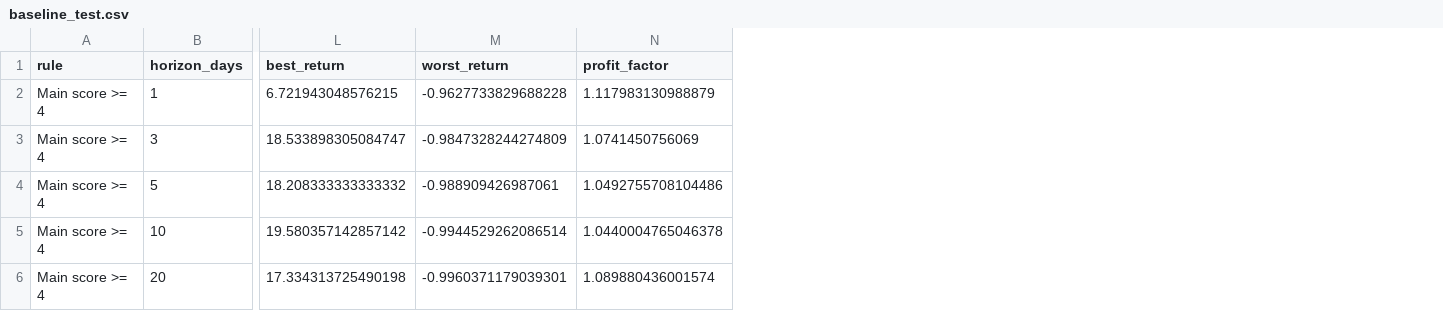
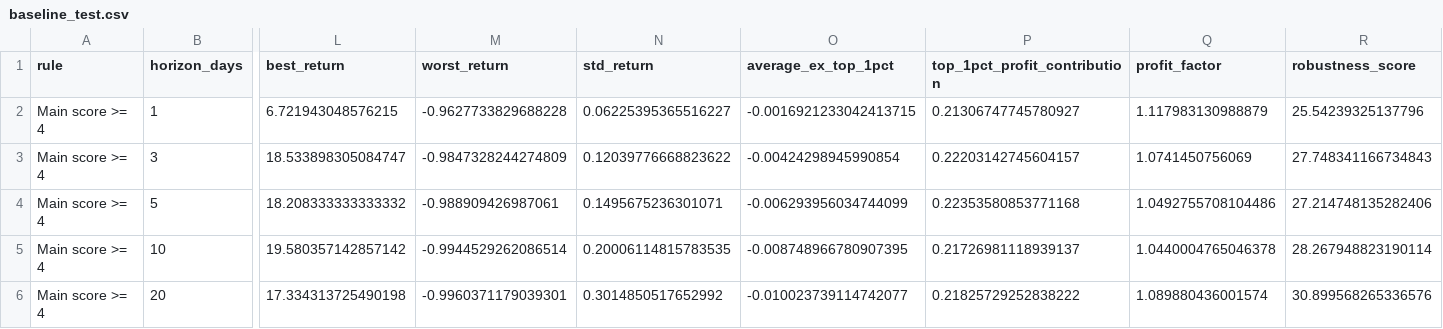
Before and after one commit to hydwryalshykh-netizen/nasdaq-data-collector, a CSV file: results/baseline_test.csv, drawn as a sheet; only a part is shown, gaps mark what is left out; the diff names each change by its address in the sheet, - before the commit and + after, or states it on an @@ line.

```diff
--- a/results/baseline_test.csv
+++ b/results/baseline_test.csv
+column N (std_return), rows 2-6: 0.06225395365516227 | 0.12039776668823622 | 0.1495675236301071 | 0.20006114815783535 | 0.3014850517652992
+column O (average_ex_top_1pct), rows 2-6: -0.0016921233042413715 | -0.00424298945990854 | -0.006293956034744099 | -0.008748966780907395 | -0.010023739114742077
+column P (top_1pct_profit_contribution), rows 2-6: 0.21306747745780927 | 0.22203142745604157 | 0.22353580853771168 | 0.21726981118939137 | 0.21825729252838222
+column R (robustness_score), rows 2-6: 25.54239325137796 | 27.748341166734843 | 27.214748135282406 | 28.267948823190114 | 30.899568265336576
```
Also changed, not shown: 3 other files.
